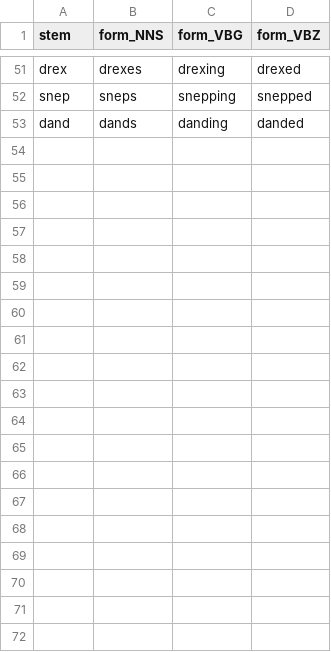
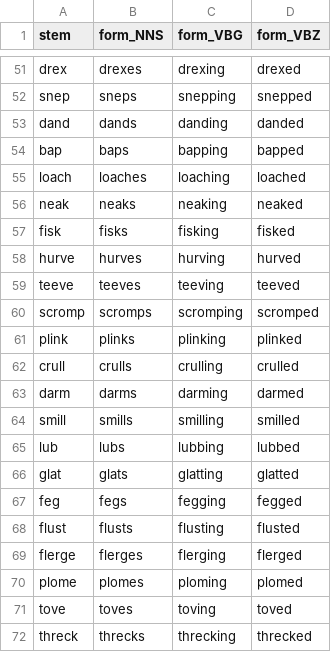
Before and after one commit to hans/hsp2, a CSV file: materials/nonces.csv, drawn as a sheet; only a part is shown, gaps mark what is left out.

Commit message:
add more nonces to support longer within-subject sequences

```diff
--- a/materials/nonces.csv
+++ b/materials/nonces.csv
@@ -53 +53,20 @@ snep,sneps,snepping,snepped
 dand,dands,danding,danded
+bap,baps,bapping,bapped
+loach,loaches,loaching,loached
+neak,neaks,neaking,neaked
+fisk,fisks,fisking,fisked
+hurve,hurves,hurving,hurved
+teeve,teeves,teeving,teeved
+scromp,scromps,scromping,scromped
+plink,plinks,plinking,plinked
+crull,crulls,crulling,crulled
+darm,darms,darming,darmed
+smill,smills,smilling,smilled
+lub,lubs,lubbing,lubbed
+glat,glats,glatting,glatted
+feg,fegs,fegging,fegged
+flust,flusts,flusting,flusted
+flerge,flerges,flerging,flerged
+plome,plomes,ploming,plomed
+tove,toves,toving,toved
+threck,threcks,threcking,threcked
```
